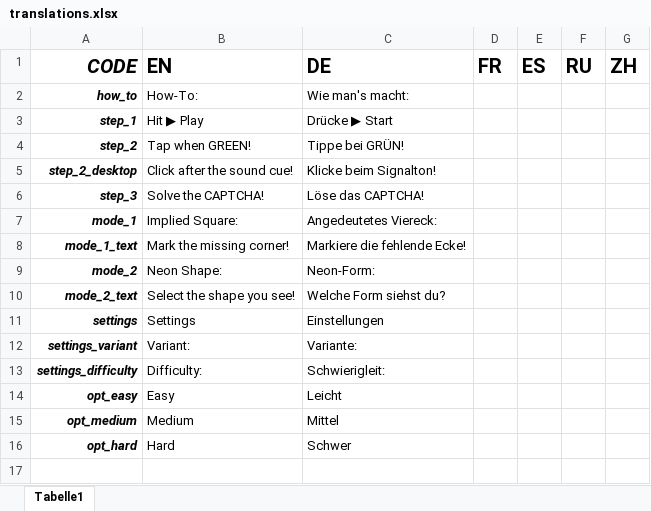
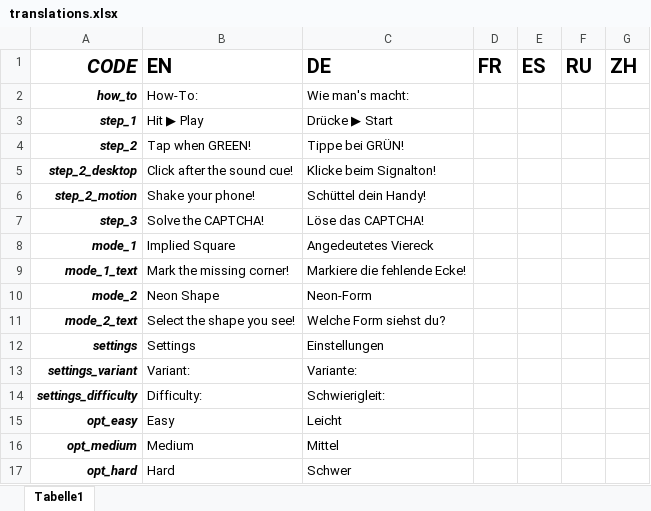
Before and after one commit to ginzhio/neo-captcha-frontend, an Excel workbook: docs/translations.xlsx, sheet Tabelle1, drawn as a sheet; values as stored, in another font and other column widths than the file's, no borders; addresses are those after the commit; the diff names each change by its address in the sheet, - before the commit and + after, or states it on an @@ line.

```diff
--- a/docs/translations.xlsx (sheet Tabelle1)
+++ b/docs/translations.xlsx (sheet Tabelle1)
+row 6: step_2_motion | Shake your phone! | Schüttel dein Handy!
-B8 (EN): Implied Square:
+B8 (EN): Implied Square
-C8 (DE): Angedeutetes Viereck:
+C8 (DE): Angedeutetes Viereck
-B10 (EN): Neon Shape:
+B10 (EN): Neon Shape
-C10 (DE): Neon-Form:
+C10 (DE): Neon-Form
```
Also changed, not shown: 4 other files.
